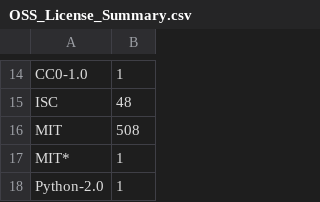
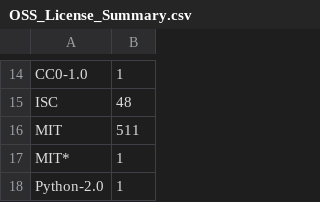
Before and after one commit to aws-samples/aws-cdk-cicd-boot-sample, a CSV file: OSS_License_Summary.csv, drawn as a sheet; only a part is shown, gaps mark what is left out.

```diff
--- a/OSS_License_Summary.csv
+++ b/OSS_License_Summary.csv
@@ -15,3 +15,3 @@
 "ISC","48"
-"MIT","508"
+"MIT","511"
 "MIT*","1"
```
Also changed, not shown: 36 other files.
